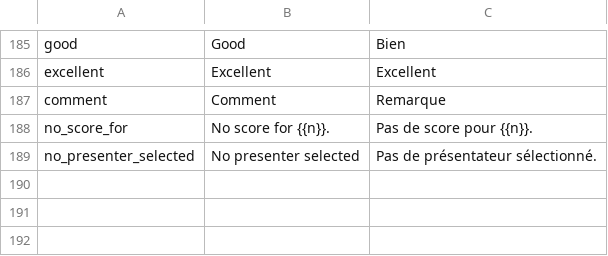
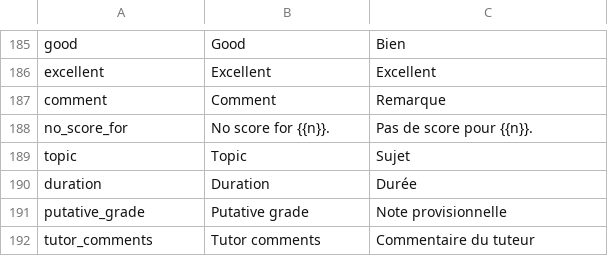
Before and after one commit to jaapb/moab, a TSV file: assets/moab_i18n.tsv, drawn as a sheet; only a part is shown, gaps mark what is left out.

```diff
--- a/assets/moab_i18n.tsv
+++ b/assets/moab_i18n.tsv
@@ -188,2 +188,5 @@ comment	Comment	Remarque
 no_score_for	No score for {{n}}.	Pas de score pour {{n}}.
-no_presenter_selected	No presenter selected	Pas de présentateur sélectionné.
+topic	Topic	Sujet
+duration	Duration	Durée
+putative_grade	Putative grade	Note provisionnelle
+tutor_comments	Tutor comments	Commentaire du tuteur
```
Also changed, not shown: 1 other file.
